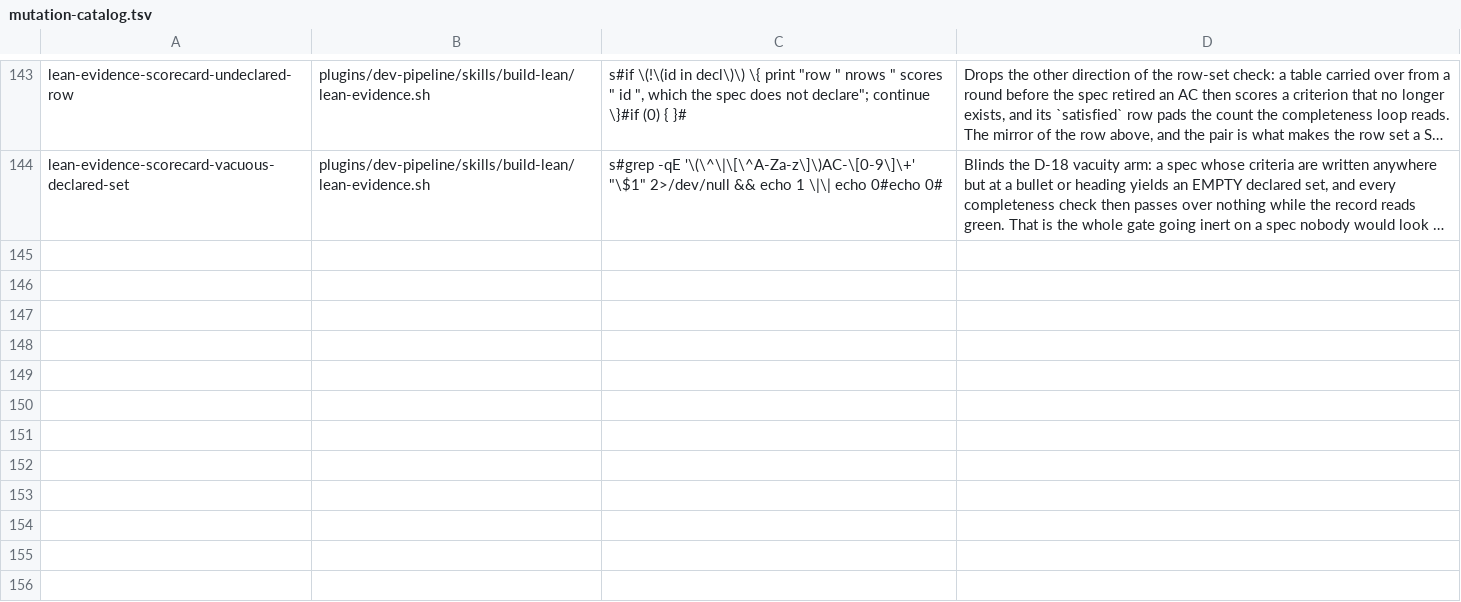
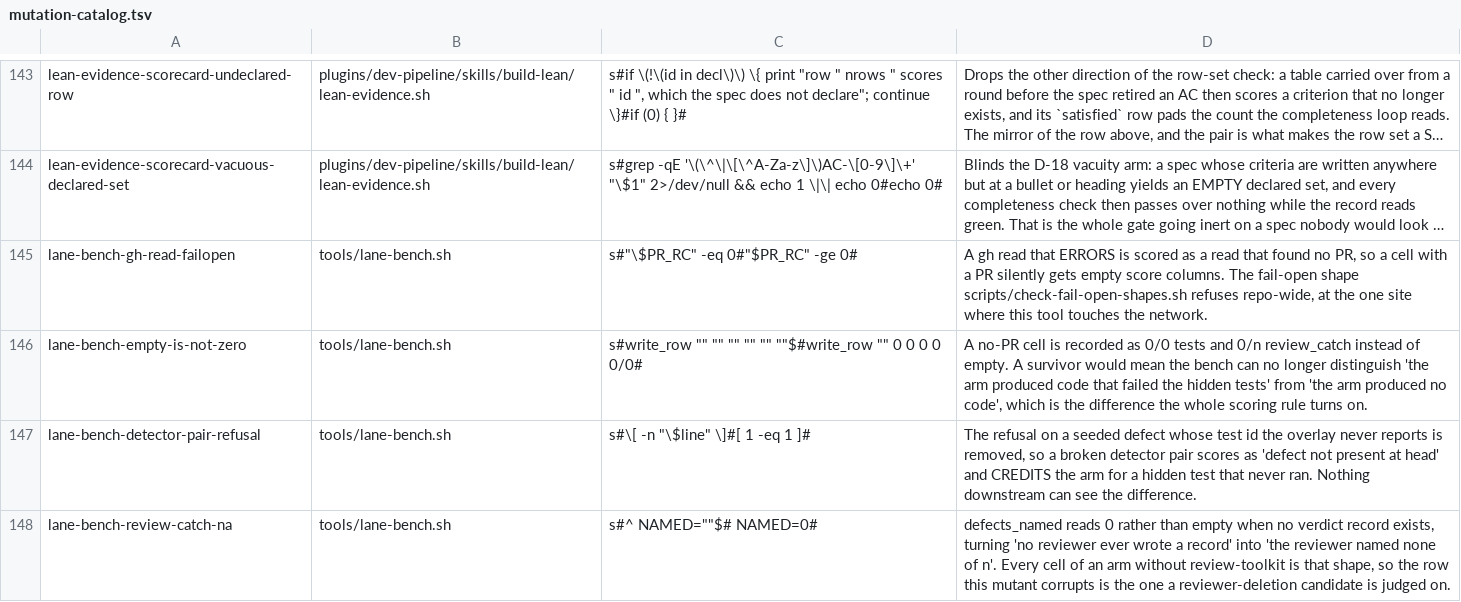
Before and after one commit to manoldonev/second-shift, a TSV file: tools/mutation-catalog.tsv, drawn as a sheet; only a part is shown, gaps mark what is left out; long unchanged cells end in …; the diff names each change by its address in the sheet, - before the commit and + after, or states it on an @@ line.

```diff
--- a/tools/mutation-catalog.tsv
+++ b/tools/mutation-catalog.tsv
+row 145: lane-bench-gh-read-failopen | tools/lane-bench.sh | s#"\$PR_RC" -eq 0#"$PR_RC" -ge 0# | A gh read that ERRORS is scored as a read that found no PR, so a cell with a PR silently gets empty score columns. The fail-open shape scripts/check-fail-open-shapes.sh refuses repo-wide, at the one site where this tool touches the network.
+row 146: lane-bench-empty-is-not-zero | tools/lane-bench.sh | s#write_row "" "" "" "" "" ""$#write_row "" 0 0 0 0 0/0# | A no-PR cell is recorded as 0/0 tests and 0/n review_catch instead of empty. A survivor would mean the bench can no longer distinguish 'the arm produced code that failed the hidden tests' from 'the arm produced no code', which is the difference the whole scoring rule turns on.
+row 147: lane-bench-detector-pair-refusal | tools/lane-bench.sh | s#\[ -n "\$line" \]#[ 1 -eq 1 ]# | The refusal on a seeded defect whose test id the overlay never reports is removed, so a broken detector pair scores as 'defect not present at head' and CREDITS the arm for a hidden test that never ran. Nothing downstream can see the difference.
+row 148: lane-bench-review-catch-na | tools/lane-bench.sh | s#^ NAMED=""$# NAMED=0# | defects_named reads 0 rather than empty when no verdict record exists, turning 'no reviewer ever wrote a record' into 'the reviewer named none of n'. Every cell of an arm without review-toolkit is that shape, so the row this mutant corrupts is the one a reviewer-deletion candidate is judged on.
```
